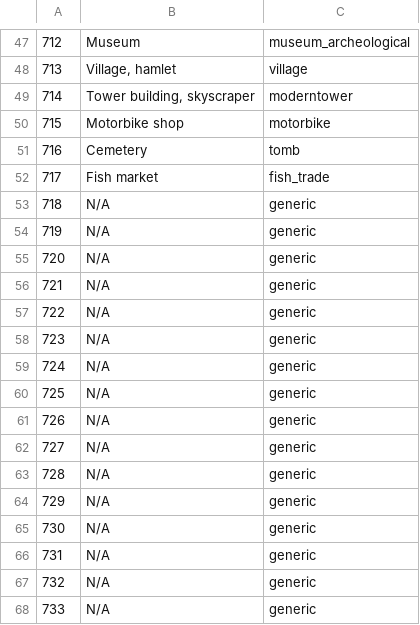
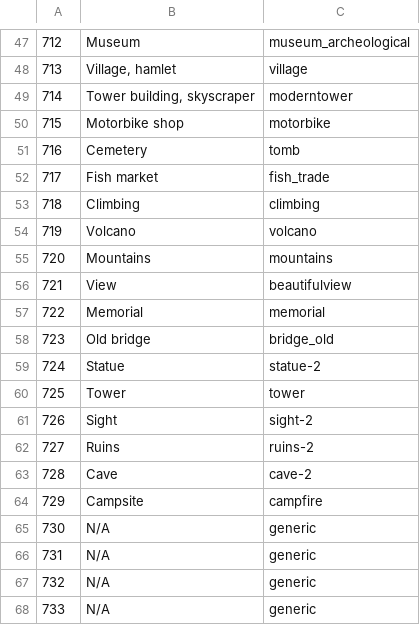
Before and after one commit to Virtakuono/.kml-repository, a TSV file: JeddahPOIs_styles.tsv, drawn as a sheet; only a part is shown, gaps mark what is left out.

```diff
--- a/JeddahPOIs_styles.tsv
+++ b/JeddahPOIs_styles.tsv
@@ -52,14 +52,14 @@
 717	Fish market	fish_trade
-718	N/A	generic
-719	N/A	generic
-720	N/A	generic
-721	N/A	generic
-722	N/A	generic
-723	N/A	generic
-724	N/A	generic
-725	N/A	generic
-726	N/A	generic
-727	N/A	generic
-728	N/A	generic
-729	N/A	generic
+718	Climbing	climbing
+719	Volcano	volcano
+720	Mountains	mountains
+721	View	beautifulview
+722	Memorial	memorial
+723	Old bridge	bridge_old
+724	Statue	statue-2
+725	Tower	tower
+726	Sight	sight-2
+727	Ruins	ruins-2
+728	Cave	cave-2
+729	Campsite	campfire
 730	N/A	generic
```
Also changed, not shown: JeddahPOIs.tsv, 19 other files.
